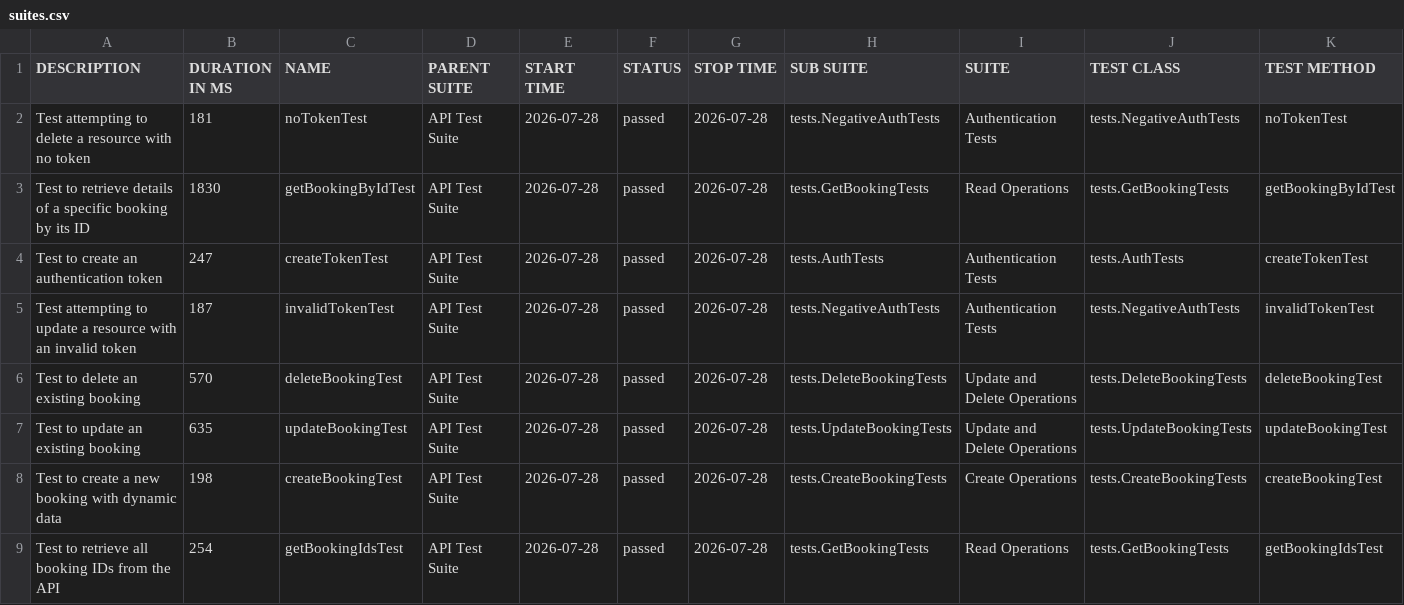
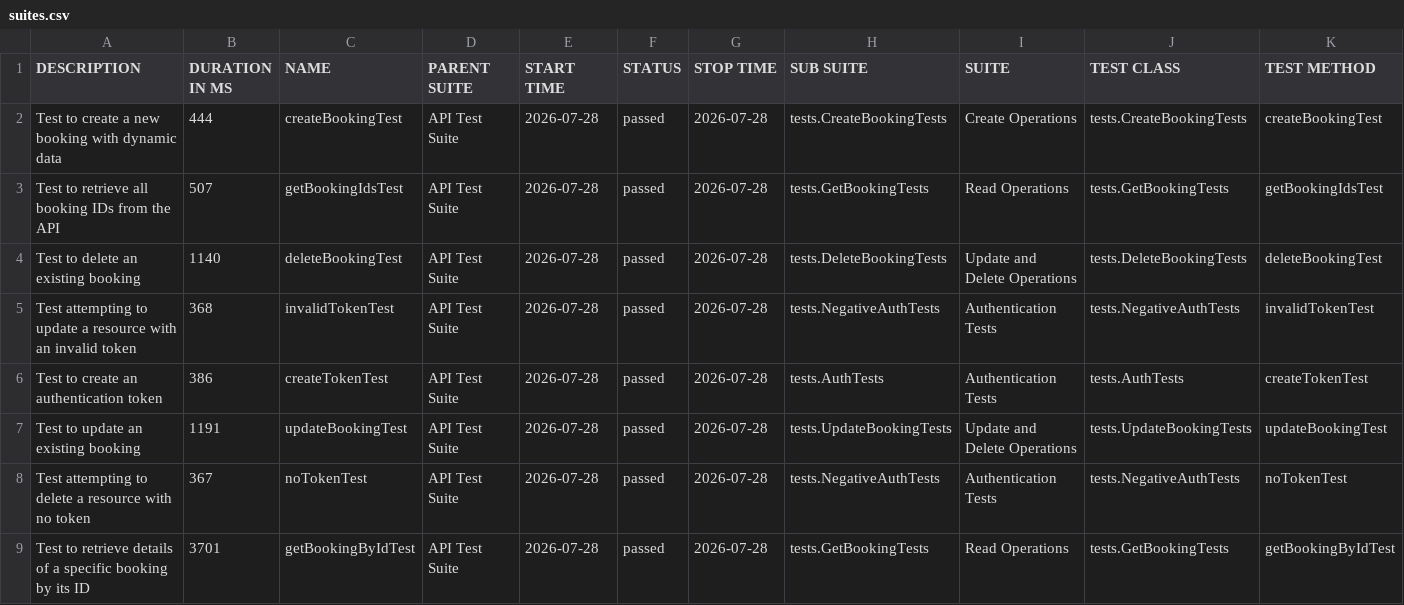
Before and after one commit to vinelis/restful-booker-api-framework, a CSV file: data/suites.csv, drawn as a sheet.

```diff
--- a/data/suites.csv
+++ b/data/suites.csv
@@ -1,9 +1,9 @@
 "DESCRIPTION","DURATION IN MS","NAME","PARENT SUITE","START TIME","STATUS","STOP TIME","SUB SUITE","SUITE","TEST CLASS","TEST METHOD"
-"Test attempting to delete a resource with no token","181","noTokenTest","API Test Suite","2026-07-28","passed","2026-07-28","tests.NegativeAuthTests","Authentication Tests","tests.NegativeAuthTests","noTokenTest"
-"Test to retrieve details of a specific booking by its ID","1830","getBookingByIdTest","API Test Suite","2026-07-28","passed","2026-07-28","tests.GetBookingTests","Read Operations","tests.GetBookingTests","getBookingByIdTest"
-"Test to create an authentication token","247","createTokenTest","API Test Suite","2026-07-28","passed","2026-07-28","tests.AuthTests","Authentication Tests","tests.AuthTests","createTokenTest"
-"Test attempting to update a resource with an invalid token","187","invalidTokenTest","API Test Suite","2026-07-28","passed","2026-07-28","tests.NegativeAuthTests","Authentication Tests","tests.NegativeAuthTests","invalidTokenTest"
-"Test to delete an existing booking","570","deleteBookingTest","API Test Suite","2026-07-28","passed","2026-07-28","tests.DeleteBookingTests","Update and Delete Operations","tests.DeleteBookingTests","deleteBookingTest"
-"Test to update an existing booking","635","updateBookingTest","API Test Suite","2026-07-28","passed","2026-07-28","tests.UpdateBookingTests","Update and Delete Operations","tests.UpdateBookingTests","updateBookingTest"
-"Test to create a new booking with dynamic data","198","createBookingTest","API Test Suite","2026-07-28","passed","2026-07-28","tests.CreateBookingTests","Create Operations","tests.CreateBookingTests","createBookingTest"
-"Test to retrieve all booking IDs from the API","254","getBookingIdsTest","API Test Suite","2026-07-28","passed","2026-07-28","tests.GetBookingTests","Read Operations","tests.GetBookingTests","getBookingIdsTest"
+"Test to create a new booking with dynamic data","444","createBookingTest","API Test Suite","2026-07-28","passed","2026-07-28","tests.CreateBookingTests","Create Operations","tests.CreateBookingTests","createBookingTest"
+"Test to retrieve all booking IDs from the API","507","getBookingIdsTest","API Test Suite","2026-07-28","passed","2026-07-28","tests.GetBookingTests","Read Operations","tests.GetBookingTests","getBookingIdsTest"
+"Test to delete an existing booking","1140","deleteBookingTest","API Test Suite","2026-07-28","passed","2026-07-28","tests.DeleteBookingTests","Update and Delete Operations","tests.DeleteBookingTests","deleteBookingTest"
+"Test attempting to update a resource with an invalid token","368","invalidTokenTest","API Test Suite","2026-07-28","passed","2026-07-28","tests.NegativeAuthTests","Authentication Tests","tests.NegativeAuthTests","invalidTokenTest"
+"Test to create an authentication token","386","createTokenTest","API Test Suite","2026-07-28","passed","2026-07-28","tests.AuthTests","Authentication Tests","tests.AuthTests","createTokenTest"
+"Test to update an existing booking","1191","updateBookingTest","API Test Suite","2026-07-28","passed","2026-07-28","tests.UpdateBookingTests","Update and Delete Operations","tests.UpdateBookingTests","updateBookingTest"
+"Test attempting to delete a resource with no token","367","noTokenTest","API Test Suite","2026-07-28","passed","2026-07-28","tests.NegativeAuthTests","Authentication Tests","tests.NegativeAuthTests","noTokenTest"
+"Test to retrieve details of a specific booking by its ID","3701","getBookingByIdTest","API Test Suite","2026-07-28","passed","2026-07-28","tests.GetBookingTests","Read Operations","tests.GetBookingTests","getBookingByIdTest"
```
Also changed, not shown: data/behaviors.csv, 37 other files.
